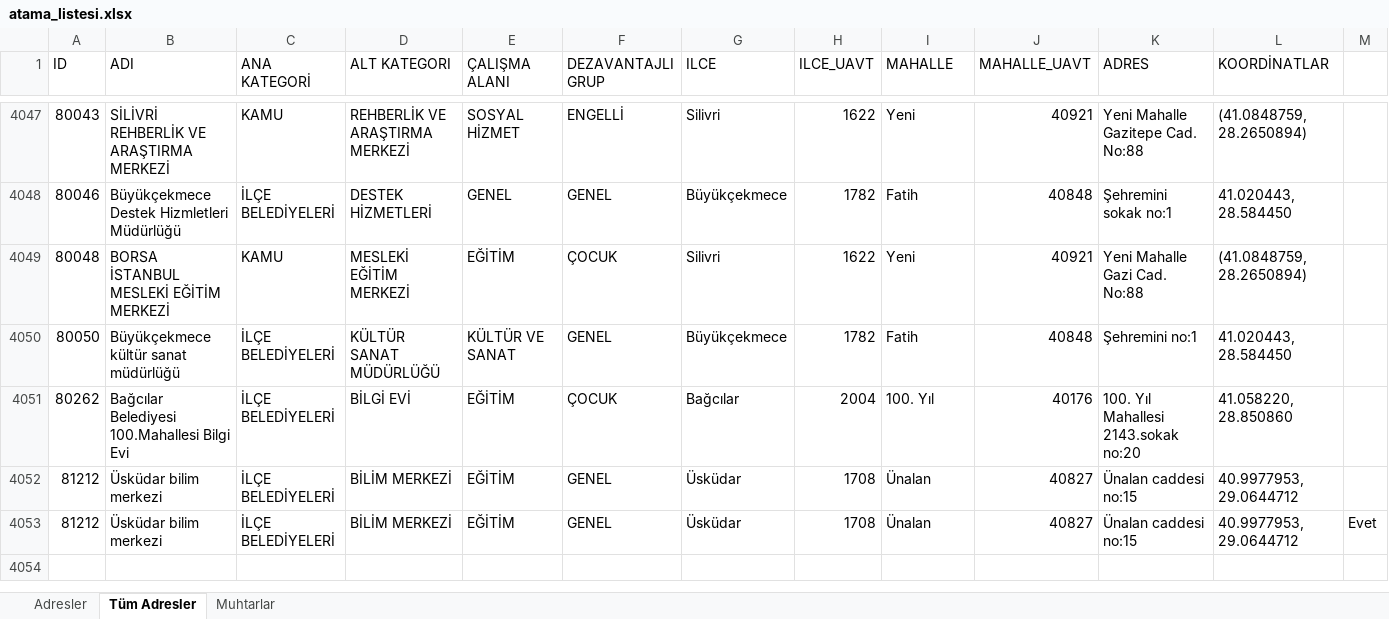
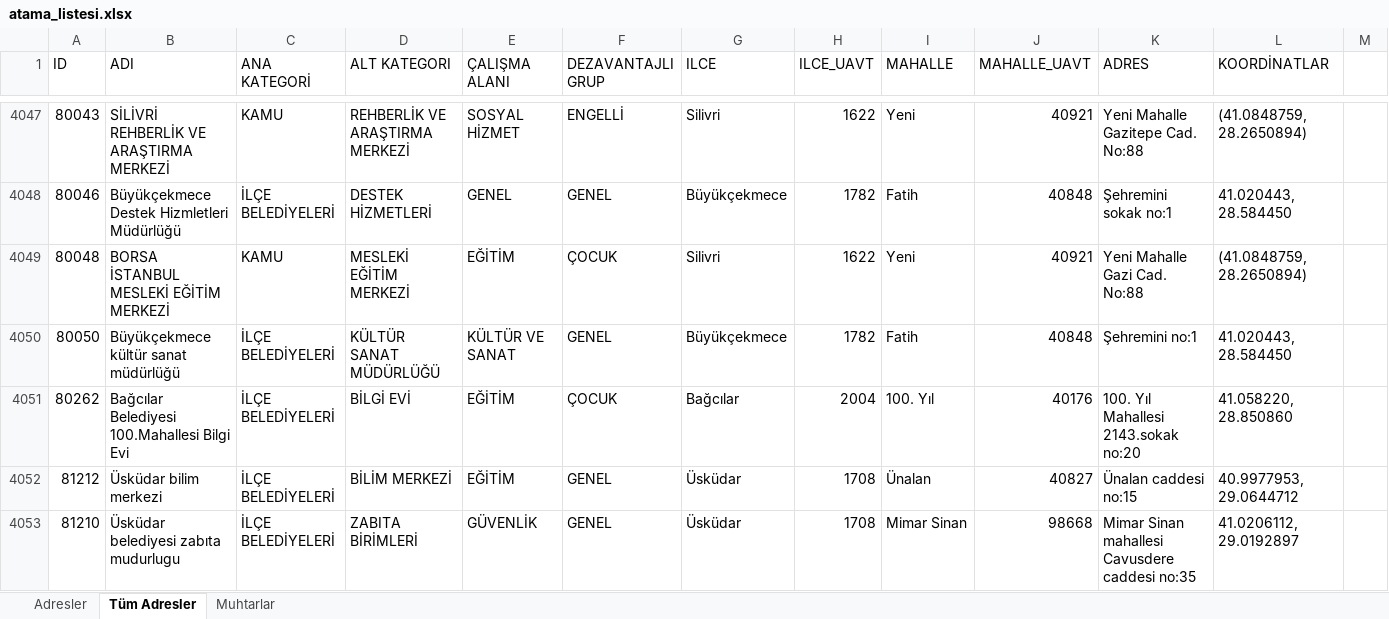
Before and after one commit to sosyalhizmet/sosyalrisk, an Excel workbook: atama_listesi/atama_listesi.xlsx, sheet Tüm Adresler, drawn as a sheet; only a part is shown, gaps mark what is left out; values as stored, in another font and other column widths than the file's, no borders; removed rows and columns are numbered as before the commit, all else as after; the diff names each change by its address in the sheet, - before the commit and + after, or states it on an @@ line.

```diff
--- a/atama_listesi/atama_listesi.xlsx (sheet Tüm Adresler)
+++ b/atama_listesi/atama_listesi.xlsx (sheet Tüm Adresler)
-row 4053: 81212 | Üsküdar bilim merkezi | İLÇE BELEDİYELERİ | BİLİM MERKEZİ | EĞİTİM | GENEL | Üsküdar | 1708 | Ünalan | 40827 | Ünalan caddesi no:15 | 40.9977953, 29.0644712 | Evet
+row 4053: 81210 | Üsküdar belediyesi zabıta mudurlugu | İLÇE BELEDİYELERİ | ZABITA BİRİMLERİ | GÜVENLİK | GENEL | Üsküdar | 1708 | Mimar Sinan | 98668 | Mimar Sinan mahallesi Cavusdere caddesi no:35 | 41.0206112, 29.0192897
```
Also changed, not shown: sheet Adresler.
